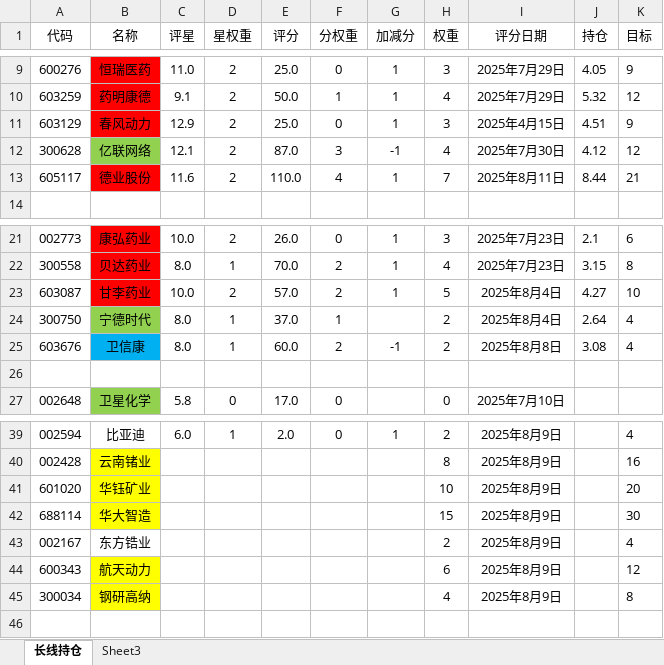
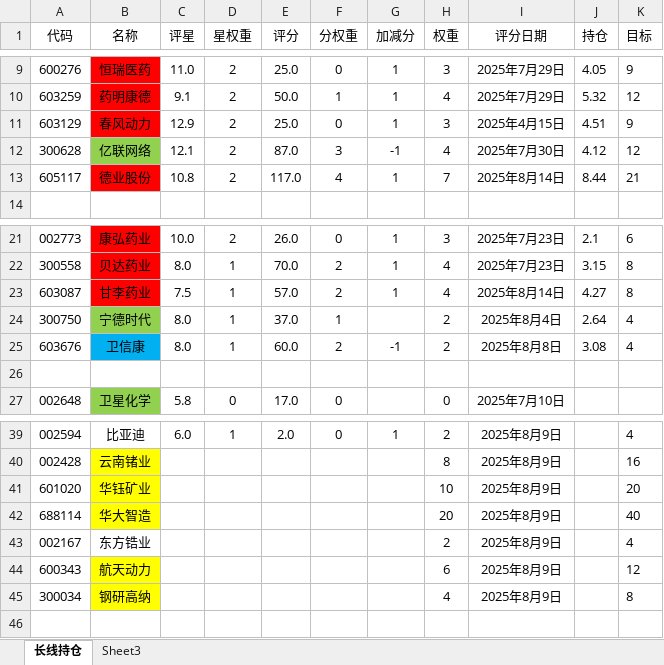
Before and after one commit to 873459621/FFMPEG, an Excel workbook: 投资计划.xlsx, sheet 长线持仓, drawn as a sheet; only a part is shown, gaps mark what is left out; values as stored, in another font and other column widths than the file's, no borders; the diff names each change by its address in the sheet, - before the commit and + after, or states it on an @@ line.

```diff
--- a/投资计划.xlsx (sheet 长线持仓)
+++ b/投资计划.xlsx (sheet 长线持仓)
-C13 (评星): 11.6
+C13 (评星): 10.8
-E13 (评分): 110.0
+E13 (评分): 117.0
-I13 (评分日期): 2025年8月11日
+I13 (评分日期): 2025年8月14日
-C23 (评星): 10.0
+C23 (评星): 7.5
-D23 (星权重): 2
+D23 (星权重): 1
-H23 (权重): 5
+H23 (权重): 4
-I23 (评分日期): 2025年8月4日
+I23 (评分日期): 2025年8月14日
-K23 (目标): 10
+K23 (目标): 8
-H42 (权重): 15
+H42 (权重): 20
-K42 (目标): 30
+K42 (目标): 40
```
Also changed, not shown: 2 other files.
